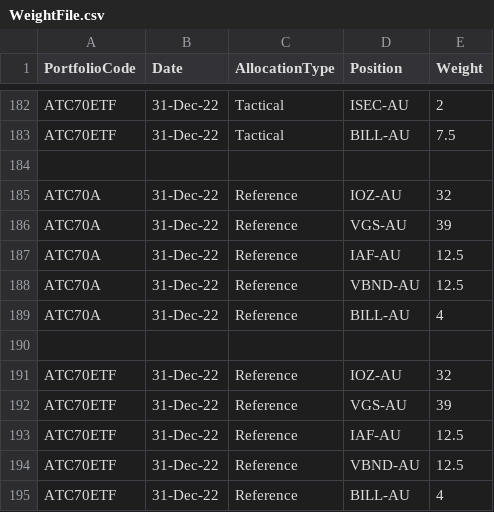
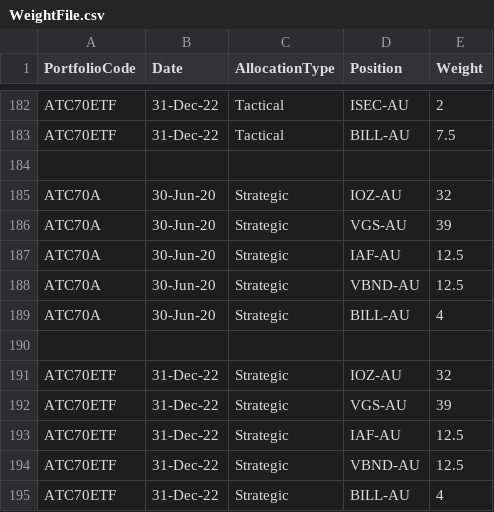
Before and after one commit to KevToohey/AtchisonAttribution, a CSV file: WeightFile.csv, drawn as a sheet; only a part is shown, gaps mark what is left out; the diff covers the shown part only.

```diff
--- a/WeightFile.csv
+++ b/WeightFile.csv
@@ -184,12 +184,12 @@ ATC70ETF,31-Dec-22,Tactical,BILL-AU,7.5
 ,,,,
-ATC70A,31-Dec-22,Reference,IOZ-AU,32
-ATC70A,31-Dec-22,Reference,VGS-AU,39
-ATC70A,31-Dec-22,Reference,IAF-AU,12.5
-ATC70A,31-Dec-22,Reference,VBND-AU,12.5
-ATC70A,31-Dec-22,Reference,BILL-AU,4
+ATC70A,30-Jun-20,Strategic,IOZ-AU,32
+ATC70A,30-Jun-20,Strategic,VGS-AU,39
+ATC70A,30-Jun-20,Strategic,IAF-AU,12.5
+ATC70A,30-Jun-20,Strategic,VBND-AU,12.5
+ATC70A,30-Jun-20,Strategic,BILL-AU,4
 ,,,,
-ATC70ETF,31-Dec-22,Reference,IOZ-AU,32
-ATC70ETF,31-Dec-22,Reference,VGS-AU,39
-ATC70ETF,31-Dec-22,Reference,IAF-AU,12.5
-ATC70ETF,31-Dec-22,Reference,VBND-AU,12.5
-ATC70ETF,31-Dec-22,Reference,BILL-AU,4
+ATC70ETF,31-Dec-22,Strategic,IOZ-AU,32
+ATC70ETF,31-Dec-22,Strategic,VGS-AU,39
+ATC70ETF,31-Dec-22,Strategic,IAF-AU,12.5
+ATC70ETF,31-Dec-22,Strategic,VBND-AU,12.5
+ATC70ETF,31-Dec-22,Strategic,BILL-AU,4
```
Also changed, not shown: 42 edited cells elsewhere in this file.
